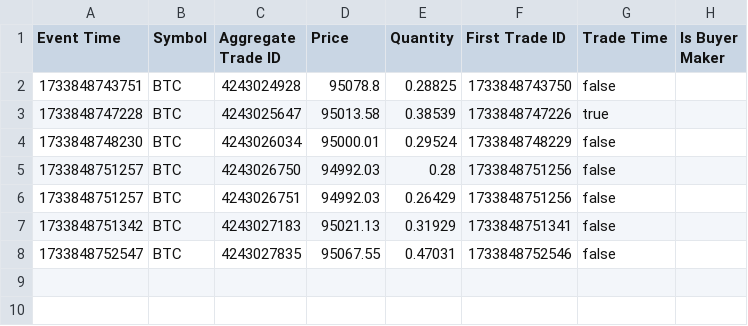
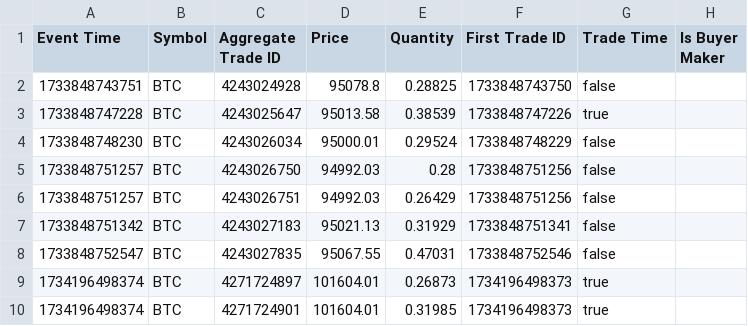
Before and after one commit to bevanleeuw/SwatCat, a CSV file: src/dumps/binance_trades.csv, drawn as a sheet; the diff names each change by its address in the sheet, - before the commit and + after, or states it on an @@ line.

```diff
--- a/src/dumps/binance_trades.csv
+++ b/src/dumps/binance_trades.csv
+row 9: 1734196498374 | BTC | 4271724897 | 101604.01 | 0.26873 | 1734196498373 | true
+row 10: 1734196498374 | BTC | 4271724901 | 101604.01 | 0.31985 | 1734196498373 | true
```
Also changed, not shown: 1 other file.
